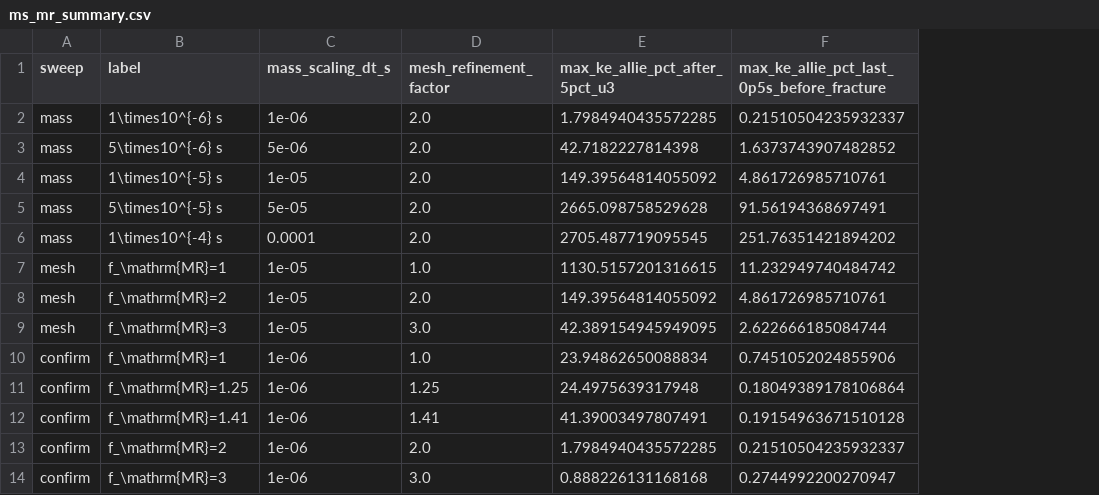
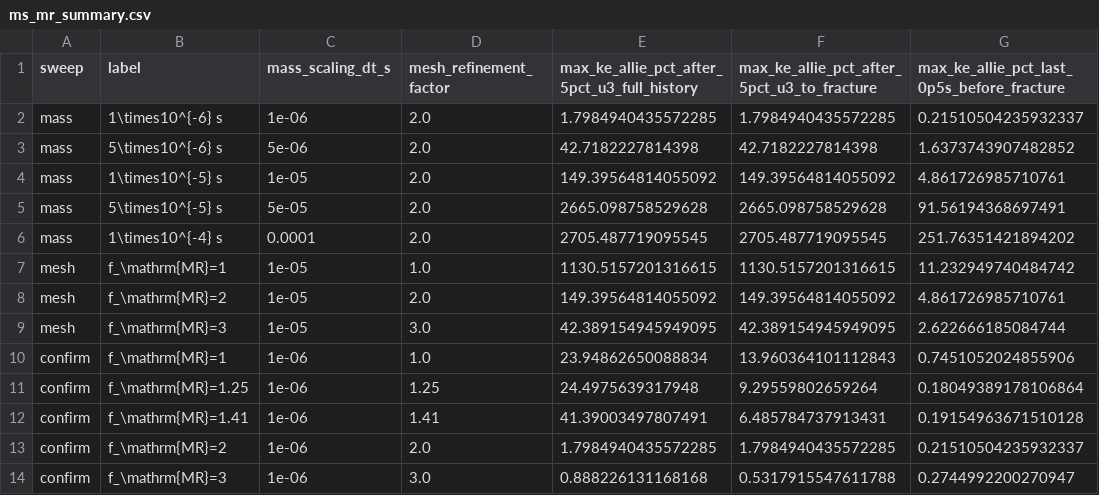
Before and after one commit to andrecruzf/AbaqusProject, a CSV file: report/img/results/ms_mr_summary.csv, drawn as a sheet; only a part is shown; the diff names each change by its address in the sheet, - before the commit and + after, or states it on an @@ line.

```diff
--- a/report/img/results/ms_mr_summary.csv
+++ b/report/img/results/ms_mr_summary.csv
+column F, rows 1-14: max_ke_allie_pct_after_5pct_u3_to_fracture | 1.7984940435572285 | 42.7182227814398 | 149.39564814055092 | 2665.098758529628 | 2705.487719095545 | 1130.5157201316615 | 149.39564814055092 | 42.389154945949095 | 13.960364101112843 | 9.29559802659264 | 6.485784737913431 | 1.7984940435572285 | 0.5317915547611788
-E1: max_ke_allie_pct_after_5pct_u3
+E1: max_ke_allie_pct_after_5pct_u3_full_history
```
Also changed, not shown: report/img/results/friction_sensitivity_summary.csv, 23 other files.
